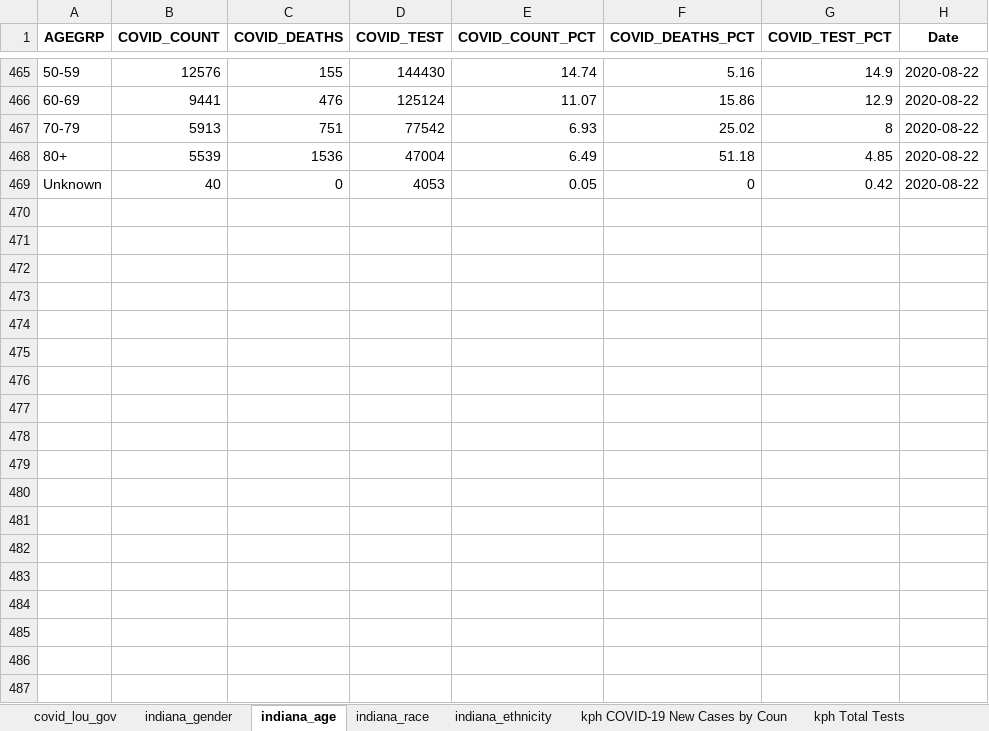
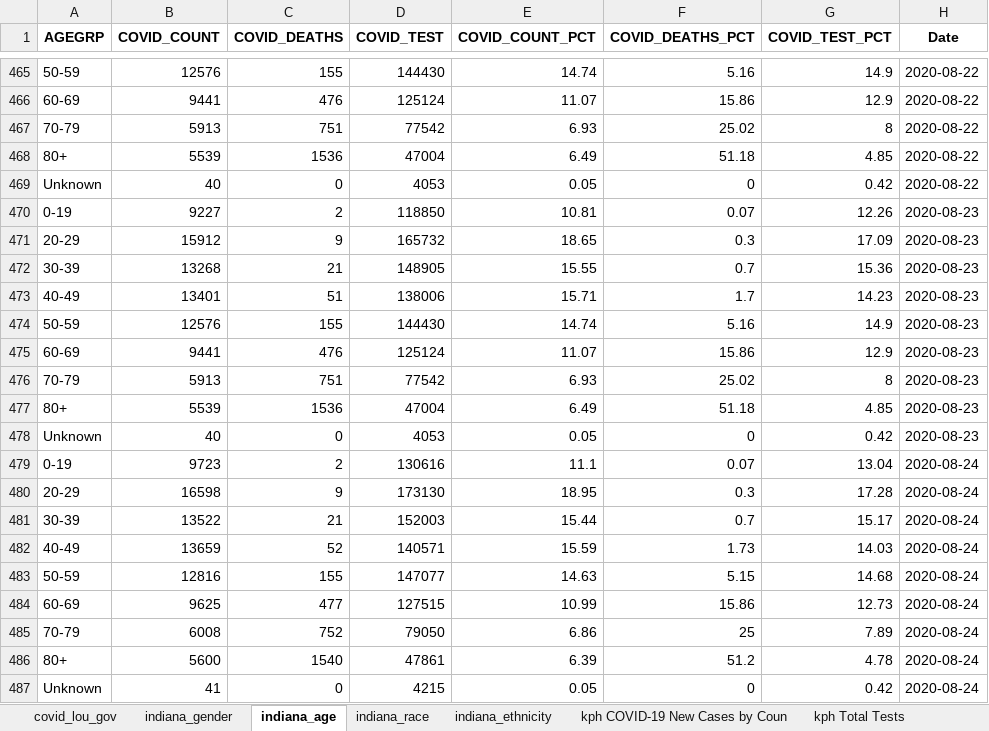
Before and after one commit to edjanalytics/covid-sot-data, an Excel workbook: full_data.xlsx, sheet indiana_age, drawn as a sheet; only a part is shown, gaps mark what is left out; values as stored, in another font and other column widths than the file's, no borders; the diff names each change by its address in the sheet, - before the commit and + after, or states it on an @@ line.

```diff
--- a/full_data.xlsx (sheet indiana_age)
+++ b/full_data.xlsx (sheet indiana_age)
+row 470: 0-19 | 9227 | 2 | 118850 | 10.81 | 0.07 | 12.26 | 2020-08-23
+row 471: 20-29 | 15912 | 9 | 165732 | 18.65 | 0.3 | 17.09 | 2020-08-23
+row 472: 30-39 | 13268 | 21 | 148905 | 15.55 | 0.7 | 15.36 | 2020-08-23
+row 473: 40-49 | 13401 | 51 | 138006 | 15.71 | 1.7 | 14.23 | 2020-08-23
+row 474: 50-59 | 12576 | 155 | 144430 | 14.74 | 5.16 | 14.9 | 2020-08-23
+row 475: 60-69 | 9441 | 476 | 125124 | 11.07 | 15.86 | 12.9 | 2020-08-23
+row 476: 70-79 | 5913 | 751 | 77542 | 6.93 | 25.02 | 8 | 2020-08-23
+row 477: 80+ | 5539 | 1536 | 47004 | 6.49 | 51.18 | 4.85 | 2020-08-23
+row 478: Unknown | 40 | 0 | 4053 | 0.05 | 0 | 0.42 | 2020-08-23
+row 479: 0-19 | 9723 | 2 | 130616 | 11.1 | 0.07 | 13.04 | 2020-08-24
+row 480: 20-29 | 16598 | 9 | 173130 | 18.95 | 0.3 | 17.28 | 2020-08-24
+row 481: 30-39 | 13522 | 21 | 152003 | 15.44 | 0.7 | 15.17 | 2020-08-24
+row 482: 40-49 | 13659 | 52 | 140571 | 15.59 | 1.73 | 14.03 | 2020-08-24
+row 483: 50-59 | 12816 | 155 | 147077 | 14.63 | 5.15 | 14.68 | 2020-08-24
+row 484: 60-69 | 9625 | 477 | 127515 | 10.99 | 15.86 | 12.73 | 2020-08-24
+row 485: 70-79 | 6008 | 752 | 79050 | 6.86 | 25 | 7.89 | 2020-08-24
+row 486: 80+ | 5600 | 1540 | 47861 | 6.39 | 51.2 | 4.78 | 2020-08-24
+row 487: Unknown | 41 | 0 | 4215 | 0.05 | 0 | 0.42 | 2020-08-24
```
Also changed, not shown: sheet kph COVID-19 Deaths by County, sheet kph COVID-19 New Cases by Coun, sheet kph COVID-19 Total Cases by Co, sheet jh_deaths, sheet nyt_deaths, sheet nyt_cases, 12 more sheets.
